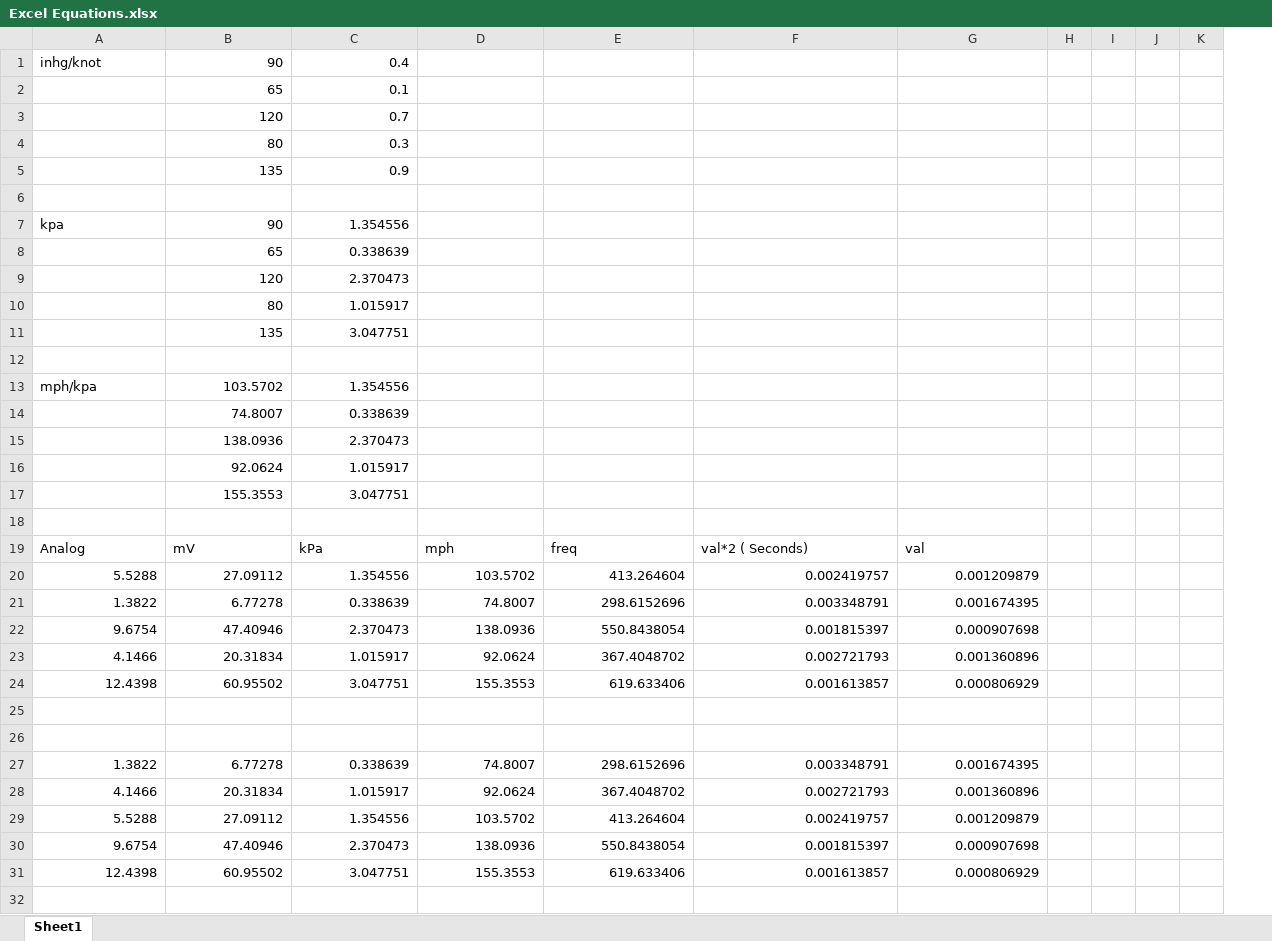
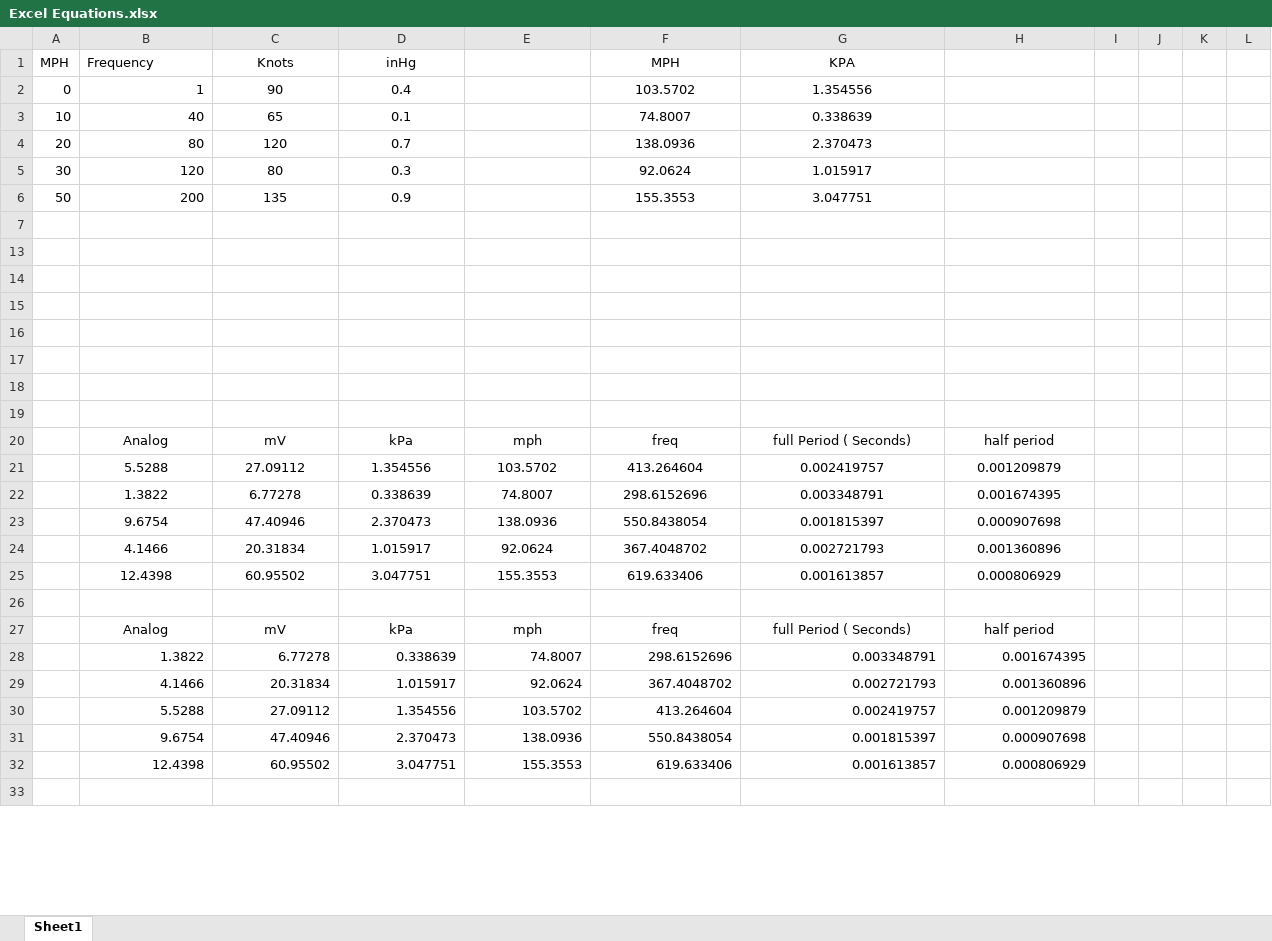
Before and after one commit to NickL9/Digital-PitotStatic, an Excel workbook: Excel Equations.xlsx, sheet Sheet1, drawn as a sheet; only a part is shown; values as stored, in another font and other column widths than the file's, no borders; charts and pictures and table styles not drawn; removed rows and columns are numbered as before the commit, all else as after; rows hold the shown columns only; the diff names each change by its address in the sheet, - before the commit and + after, or states it on an @@ line.

```diff
--- a/Excel Equations.xlsx (sheet Sheet1)
+++ b/Excel Equations.xlsx (sheet Sheet1)
+column A, empty
-row 1: inhg/knot | 90 | 0.4
-row 2:  | 65 | 0.1
-row 3:  | 120 | 0.7
-row 4:  | 80 | 0.3
-row 5:  | 135 | 0.9
+row 1: MPH | Frequency | Knots | inHg |  | MPH | KPA
+row 2: 0 | 1 | 90 | 0.4 |  | 103.5702 | 1.354556
+row 3: 10 | 40 | 65 | 0.1 |  | 74.8007 | 0.338639
+row 4: 20 | 80 | 120 | 0.7 |  | 138.0936 | 2.370473
+row 5: 30 | 120 | 80 | 0.3 |  | 92.0624 | 1.015917
+row 6: 50 | 200 | 135 | 0.9 |  | 155.3553 | 3.047751
@@ row 7 hidden: kpa | 90 | 1.354556 @@
@@ row 8 hidden:  | 65 | 0.338639 @@
@@ row 9 hidden:  | 120 | 2.370473 @@
@@ row 10 hidden:  | 80 | 1.015917 @@
@@ row 11 hidden:  | 135 | 3.047751 @@
-row 13: mph/kpa | 103.5702 | 1.354556
-row 14:  | 74.8007 | 0.338639
-row 15:  | 138.0936 | 2.370473
-row 16:  | 92.0624 | 1.015917
-row 17:  | 155.3553 | 3.047751
+row 15: (empty)
+row 16: (empty)
+row 17: (empty)
+row 18: (empty)
+row 19: (empty)
-B20:H20 alignment: left
+B20:H20 alignment: center
-G20: val*2 ( Seconds)
+G20: full Period ( Seconds)
-H20: val
+H20: half period
-B21:H25 alignment: right
+B21:H25 alignment: center
-row 27: (empty)
+row 27:  | Analog | mV | kPa | mph | freq | full Period ( Seconds) | half period
```
Also changed, not shown: formulas that keep their value, charts or pictures, 1 other file.
